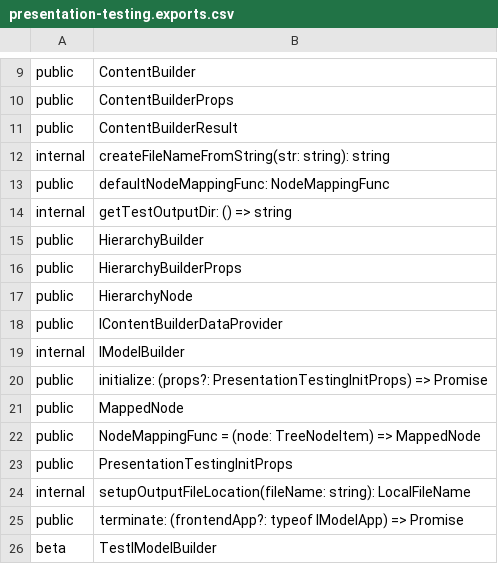
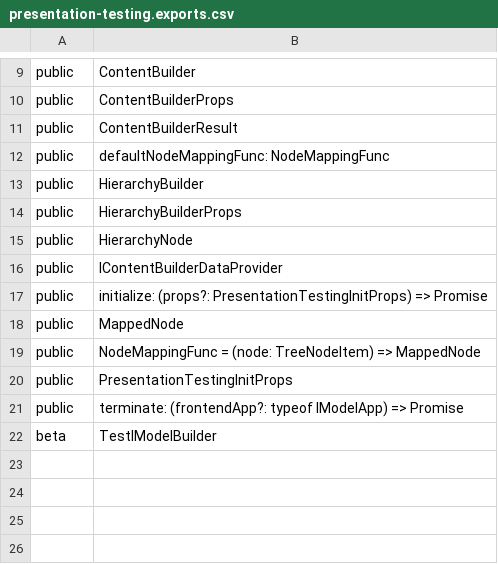
Before and after one commit to iTwin/presentation, a CSV file: packages/testing/api/presentation-testing.exports.csv, drawn as a sheet; only a part is shown, gaps mark what is left out.

```diff
--- a/packages/testing/api/presentation-testing.exports.csv
+++ b/packages/testing/api/presentation-testing.exports.csv
@@ -11,5 +11,3 @@ public;ContentBuilderProps
 public;ContentBuilderResult
-internal;createFileNameFromString(str: string): string
 public;defaultNodeMappingFunc: NodeMappingFunc
-internal;getTestOutputDir: () => string
 public;HierarchyBuilder
@@ -18,3 +16,2 @@ public;HierarchyNode
 public;IContentBuilderDataProvider
-internal;IModelBuilder
 public;initialize: (props?: PresentationTestingInitProps) => Promise
@@ -23,3 +20,2 @@ public;NodeMappingFunc = (node: TreeNodeItem) => MappedNode
 public;PresentationTestingInitProps
-internal;setupOutputFileLocation(fileName: string): LocalFileName
 public;terminate: (frontendApp?: typeof IModelApp) => Promise
```
Also changed, not shown: packages/components/api/presentation-components.exports.csv, 55 other files.
